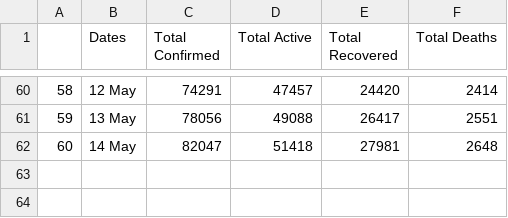
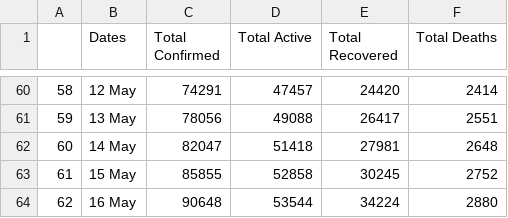
Before and after one commit to ETS-Android3/Covid-Live-Android-App, a CSV file: covid19india_tillnow.csv, drawn as a sheet; only a part is shown, gaps mark what is left out; the diff names each change by its address in the sheet, - before the commit and + after, or states it on an @@ line.

Commit message:
Update covid19india_tillnow.csv

```diff
--- a/covid19india_tillnow.csv
+++ b/covid19india_tillnow.csv
+row 63: 61 | 15 May | 85855 | 52858 | 30245 | 2752
+row 64: 62 | 16 May | 90648 | 53544 | 34224 | 2880
```
